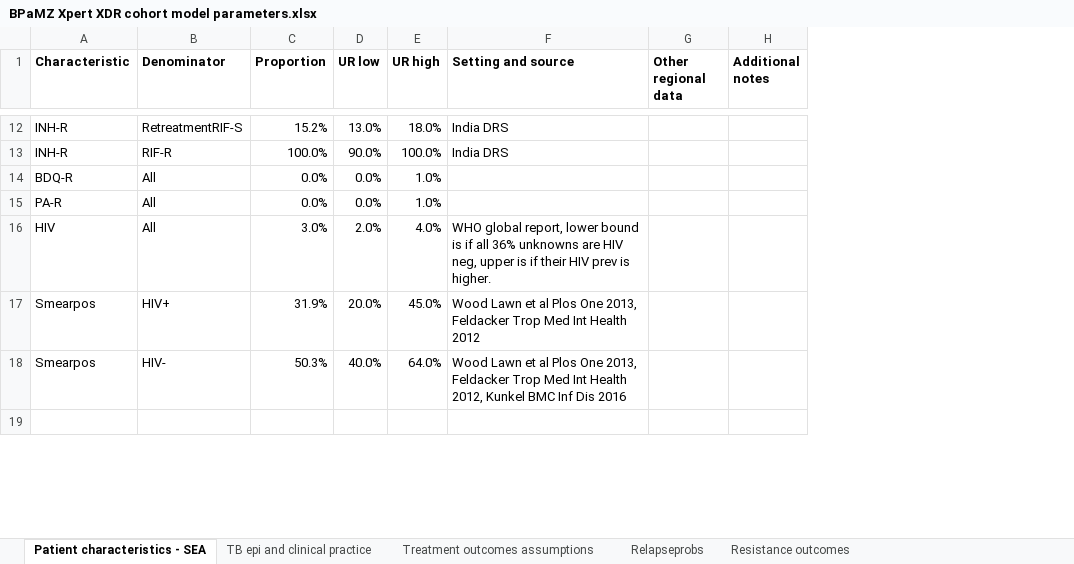
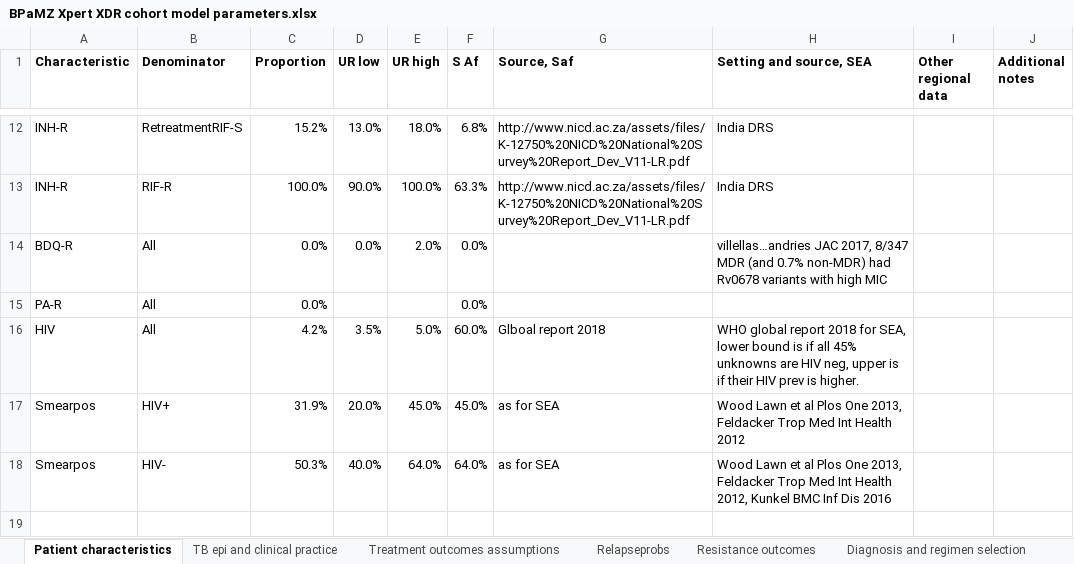
Before and after one commit to eakendall/universal, an Excel workbook: BPaMZ Xpert XDR cohort model parameters.xlsx, sheet Patient characteristics, drawn as a sheet; only a part is shown, gaps mark what is left out; values as stored, in another font and other column widths than the file's, no borders; addresses are those after the commit; the diff covers the shown part only; the diff names each change by its address in the sheet, - before the commit and + after, or states it on an @@ line.

```diff
--- a/BPaMZ Xpert XDR cohort model parameters.xlsx (sheet Patient characteristics)
+++ b/BPaMZ Xpert XDR cohort model parameters.xlsx (sheet Patient characteristics)
-sheet tab: Patient characteristics - SEA
+sheet tab: Patient characteristics
+column F (S Af), rows 12-18: 6.8% | 63.3% | 0.0% | 0.0% | 60.0% | 45.0% | 64.0%
+column G (Source, Saf), rows 12-18: http://www.nicd.ac.za/assets/files/K-12750%20NICD%20National%20Survey%20Report_Dev_V11-LR.pdf | http://www.nicd.ac.za/assets/files/K-12750%20NICD%20National%20Survey%20Report_Dev_V11-LR.pdf |  |  | Glboal report 2018 | as for SEA | as for SEA
-H1: Setting and source
+H1: Setting and source, SEA
-E14 (UR high): 1.0%
+E14 (UR high): 2.0%
-H14 (Setting and source, SEA): (empty)
+H14 (Setting and source, SEA): villellas…andries JAC 2017, 8/347 MDR (and 0.7% non-MDR) had Rv0678 variants with high MIC
-D15 (UR low): 0.0%
+D15 (UR low): (empty)
-E15 (UR high): 1.0%
+E15 (UR high): (empty)
-C16 (Proportion): 3.0%
+C16 (Proportion): 4.2%
-D16 (UR low): 2.0%
+D16 (UR low): 3.5%
-E16 (UR high): 4.0%
+E16 (UR high): 5.0%
-H16 (Setting and source, SEA): WHO global report, lower bound is if all 36% unknowns are…
+H16 (Setting and source, SEA): WHO global report 2018 for SEA, lower bound is if all 45% unknowns are…
```
Also changed, not shown: 1 added row and 13 edited cells elsewhere in this sheet, sheet TB epi and clinical practice, sheet Treatment outcomes assumptions, 4 other files.
